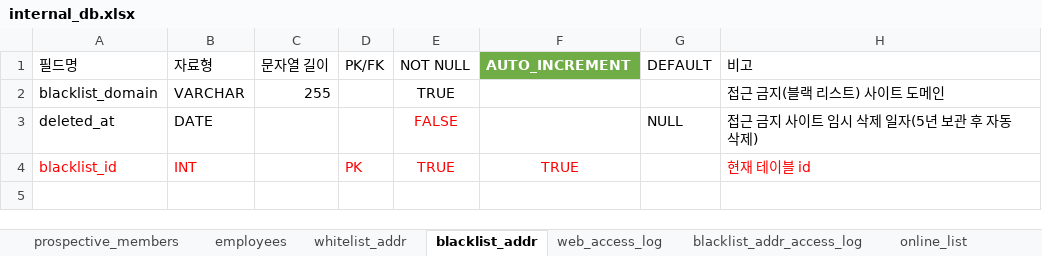
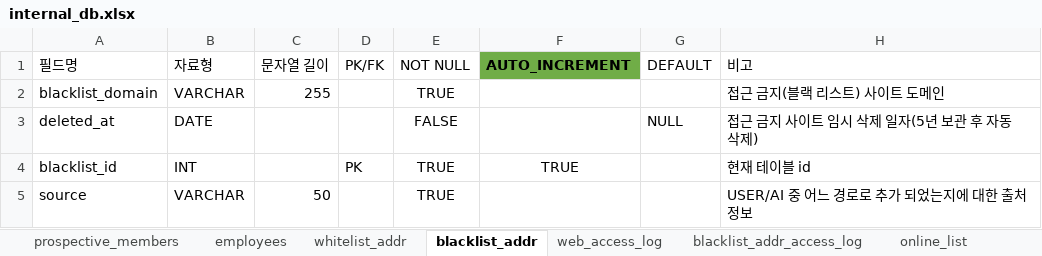
Before and after one commit to 02paming/Captive, an Excel workbook: database/internal_db.xlsx, sheet blacklist_addr, drawn as a sheet; values as stored, in another font and other column widths than the file's, no borders; table styles not drawn; the diff names each change by its address in the sheet, - before the commit and + after, or states it on an @@ line.

Commit message:
신규 테이블 추가 및 기존 테이블에 필드 추가
- blacklist_addr 테이블에 source 필드 추가
- blacklist_addr_access_log 테이블에 ai_score 필드 추가 및 기존 데이터 기본값(-1) 설정
- dga_detection_log 테이블 추가
- eqp_run_time 테이블 추가

```diff
--- a/database/internal_db.xlsx (sheet blacklist_addr)
+++ b/database/internal_db.xlsx (sheet blacklist_addr)
-F1 text colour: #FFFFFF
+F1 text colour: black
-E3 text colour: #FF0000
+E3 text colour: black
-A4:B4 text colour: #FF0000
+A4:B4 text colour: black
-D4:F4 text colour: #FF0000
+D4:F4 text colour: black
-H4 text colour: #FF0000
+H4 text colour: black
+row 5: source | VARCHAR | 50 |  | TRUE |  |  | USER/AI 중 어느 경로로 추가 되었는지에 대한 출처 정보
```
Also changed, not shown: sheet blacklist_addr_access_log, sheet online_ip_mac_mismatch_log, sheet employees, sheet whitelist_addr, sheet online_list_log, sheet prospective_members, other sheet tabs, 1 other file.
